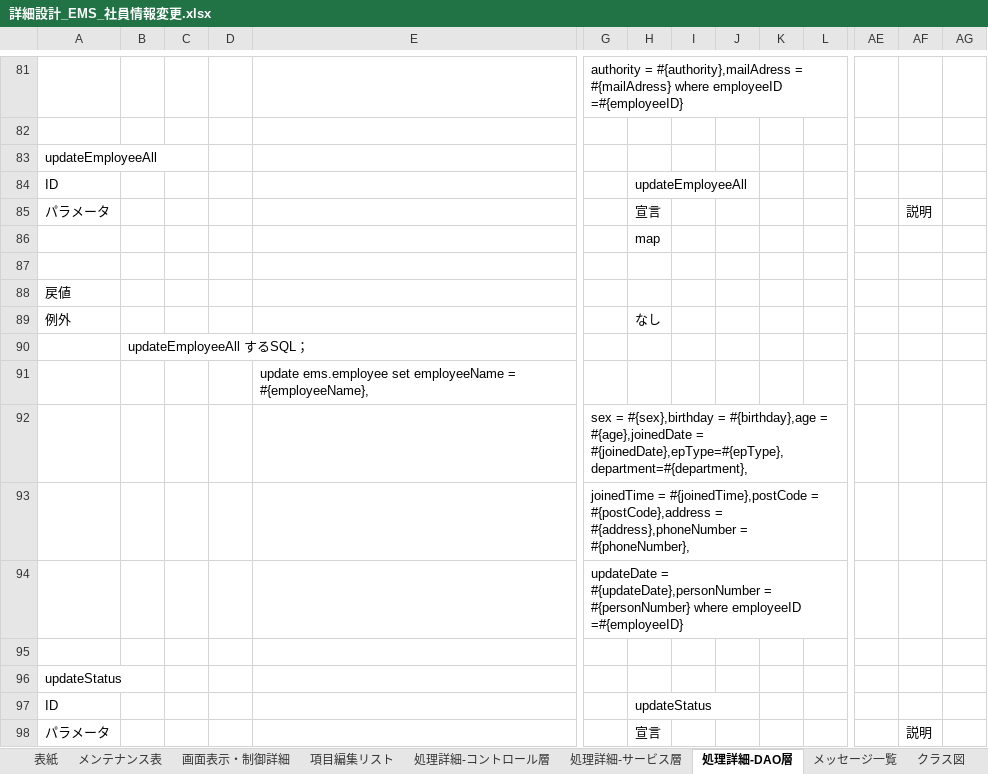
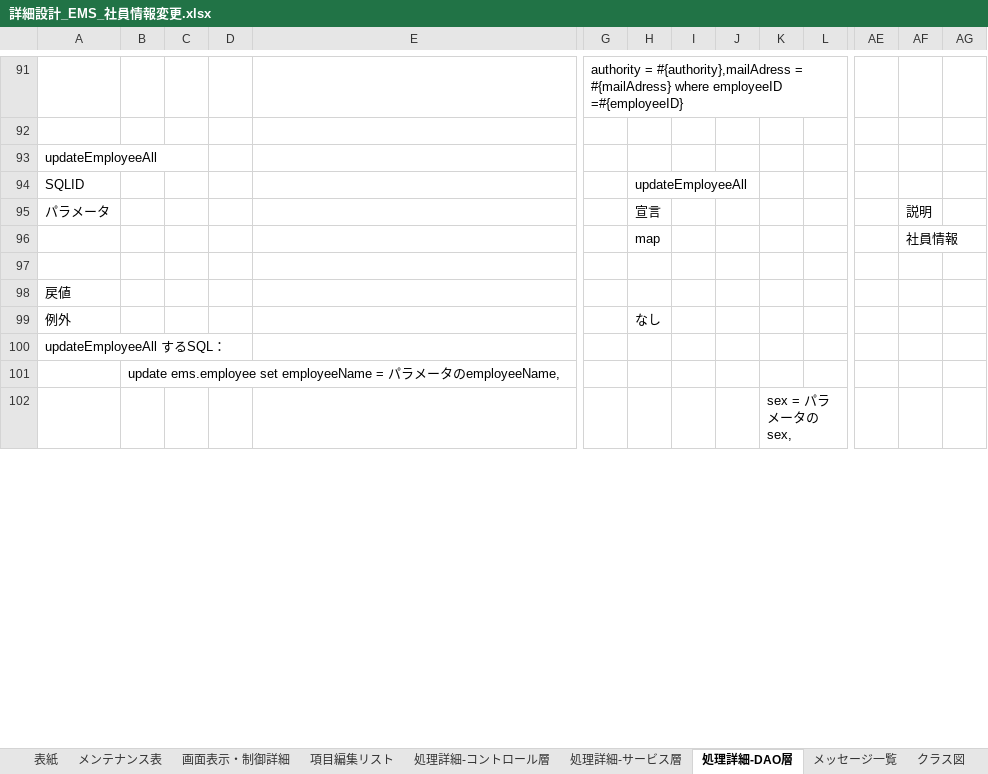
Before and after one commit to softtechSoft/ems, an Excel workbook: DOC/詳細設計書/詳細設計_EMS_社員情報変更.xlsx, sheet 処理詳細-DAO層, drawn as a sheet; only a part is shown, gaps mark what is left out; values as stored, in another font and other column widths than the file's, no cell formats; charts and pictures not drawn; removed rows and columns are numbered as before the commit, all else as after; rows hold the shown columns only; the diff covers the shown part only; the diff names each change by its address in the sheet, - before the commit and + after, or states it on an @@ line.

```diff
--- a/DOC/詳細設計書/詳細設計_EMS_社員情報変更.xlsx (sheet 処理詳細-DAO層)
+++ b/DOC/詳細設計書/詳細設計_EMS_社員情報変更.xlsx (sheet 処理詳細-DAO層)
-A94: ID
+A94: SQLID
-AF96: (empty)
+AF96: 社員情報
+row 100: updateEmployeeAll するSQL：
-B101: updateEmployeeAll するSQL；
+B101: update ems.employee set employeeName = パラメータのemployeeName,
-row 91:  |  |  |  | update ems.employee set employeeName = #{employeeName},
-row 92:  |  |  |  |  | sex = #{sex},birthday = #{birthday},age = #{age},joinedDate = #{joinedDate},epType=#{epType},department=#{department},
-row 93:  |  |  |  |  | joinedTime = #{joinedTime},postCode = #{postCode},address = #{address},phoneNumber = #{phoneNumber},
-row 94:  |  |  |  |  | updateDate = #{updateDate},personNumber = #{personNumber} where employeeID =#{employeeID}
-K102: (empty)
+K102: sex = パラメータのsex,
-row 96: updateStatus
-row 97: ID |  |  |  |  |  | updateStatus
-row 98: パラメータ |  |  |  |  |  | 宣言 |  |  |  |  |  | 説明
```
Also changed, not shown: 22 added rows, 6 removed rows and 6 edited cells elsewhere in this sheet, sheet 処理詳細-サービス層, cell formats, charts or pictures, 1 other file.
